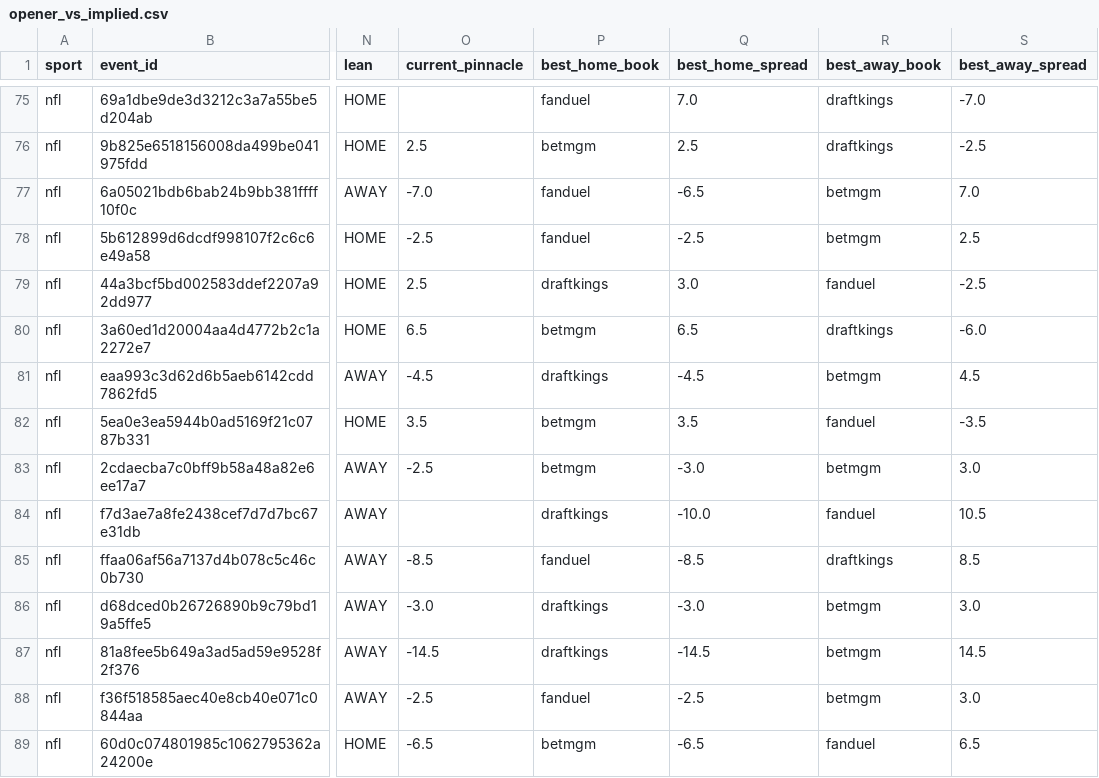
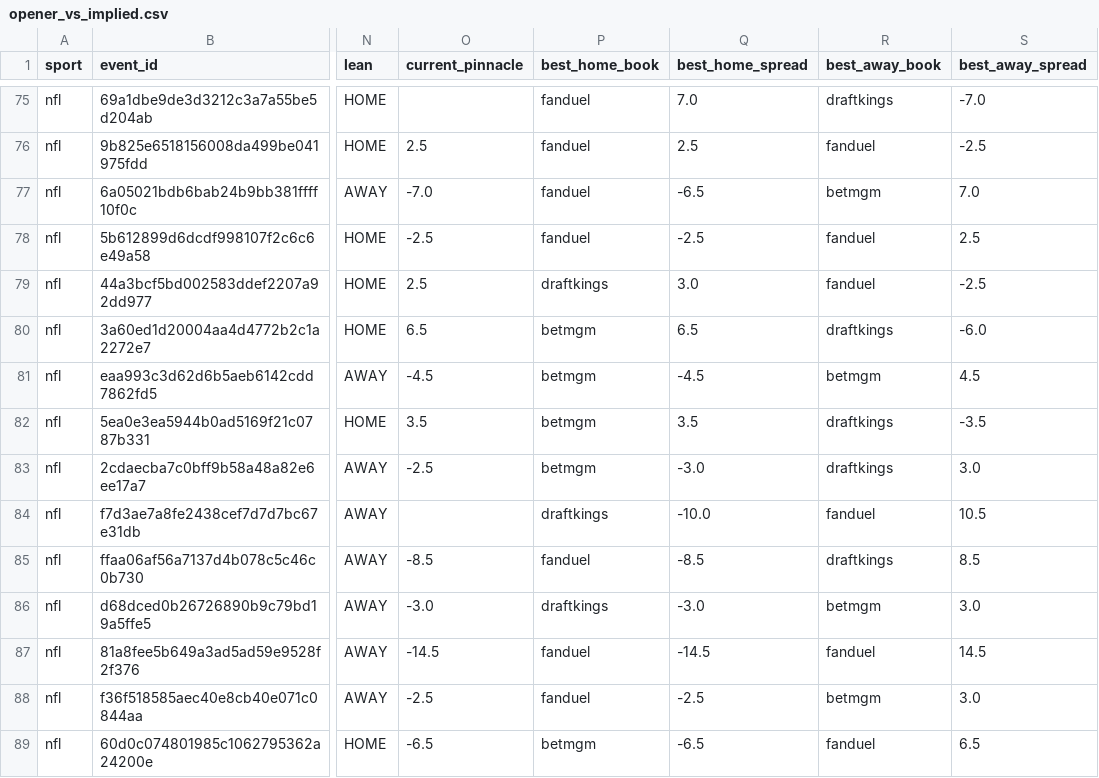
Before and after one commit to jmmoyer490/betting-data, a CSV file: data/opener_vs_implied.csv, drawn as a sheet; only a part is shown, gaps mark what is left out; the diff covers the shown part only; the diff names each change by its address in the sheet, - before the commit and + after, or states it on an @@ line.

```diff
--- a/data/opener_vs_implied.csv
+++ b/data/opener_vs_implied.csv
-P76 (best_home_book): betmgm
+P76 (best_home_book): fanduel
-R76 (best_away_book): draftkings
+R76 (best_away_book): fanduel
-R78 (best_away_book): betmgm
+R78 (best_away_book): fanduel
-P81 (best_home_book): draftkings
+P81 (best_home_book): betmgm
-R82 (best_away_book): fanduel
+R82 (best_away_book): draftkings
-R83 (best_away_book): betmgm
+R83 (best_away_book): draftkings
-P87 (best_home_book): draftkings
+P87 (best_home_book): fanduel
-R87 (best_away_book): betmgm
+R87 (best_away_book): fanduel
```
Also changed, not shown: 1 added row, 1 removed row and 63 edited cells elsewhere in this file, data/power_ratings.csv, 1 other file.
